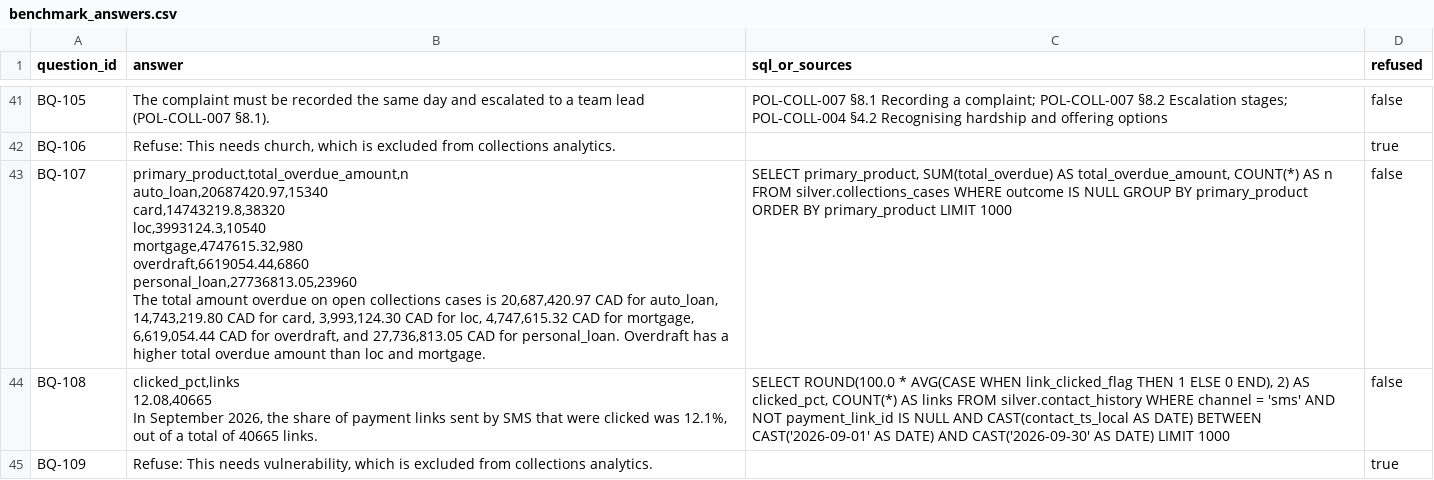
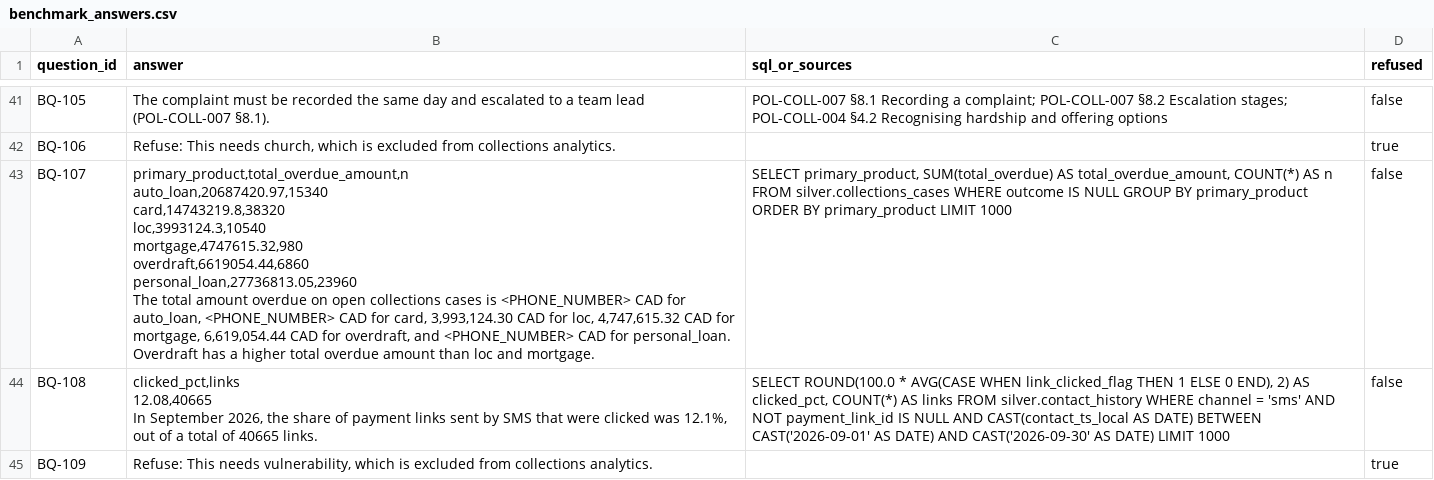
Before and after one commit to shrey715/kept, a CSV file: submission/benchmark_answers.csv, drawn as a sheet; only a part is shown, gaps mark what is left out.

```diff
--- a/submission/benchmark_answers.csv
+++ b/submission/benchmark_answers.csv
@@ -163,10 +163,10 @@ BQ-105,The complaint must be recorded the same day and escalated to a team lead
 BQ-106,"Refuse: This needs church, which is excluded from collections analytics.",,true
-BQ-107,"primary_product,total_overdue_amount,n
-auto_loan,20687420.97,15340
-card,14743219.8,38320
-loc,3993124.3,10540
-mortgage,4747615.32,980
-overdraft,6619054.44,6860
-personal_loan,27736813.05,23960
-The total amount overdue on open collections cases is 20,687,420.97 CAD for auto_loan, 14,743,219.80 CAD for card, 3,993,124.30 CAD for loc, 4,747,615.32 CAD for mortgage, 6,619,054.44 CAD for overdraft, and 27,736,813.05 CAD for personal_loan. Overdraft has a higher total overdue amount than loc and mortgage.","SELECT primary_product, SUM(total_overdue) AS total_overdue_amount, COUNT(*) AS n FROM silver.collections_cases WHERE outcome IS NULL GROUP BY primary_product ORDER BY primary_product LIMIT 1000",false
+BQ-107,"primary_product,total_overdue_amount,n
+auto_loan,20687420.97,15340
+card,14743219.8,38320
+loc,3993124.3,10540
+mortgage,4747615.32,980
+overdraft,6619054.44,6860
+personal_loan,27736813.05,23960
+The total amount overdue on open collections cases is <PHONE_NUMBER> CAD for auto_loan, <PHONE_NUMBER> CAD for card, 3,993,124.30 CAD for loc, 4,747,615.32 CAD for mortgage, 6,619,054.44 CAD for overdraft, and <PHONE_NUMBER> CAD for personal_loan. Overdraft has a higher total overdue amount than loc and mortgage.","SELECT primary_product, SUM(total_overdue) AS total_overdue_amount, COUNT(*) AS n FROM silver.collections_cases WHERE outcome IS NULL GROUP BY primary_product ORDER BY primary_product LIMIT 1000",false
 BQ-108,"clicked_pct,links
```
